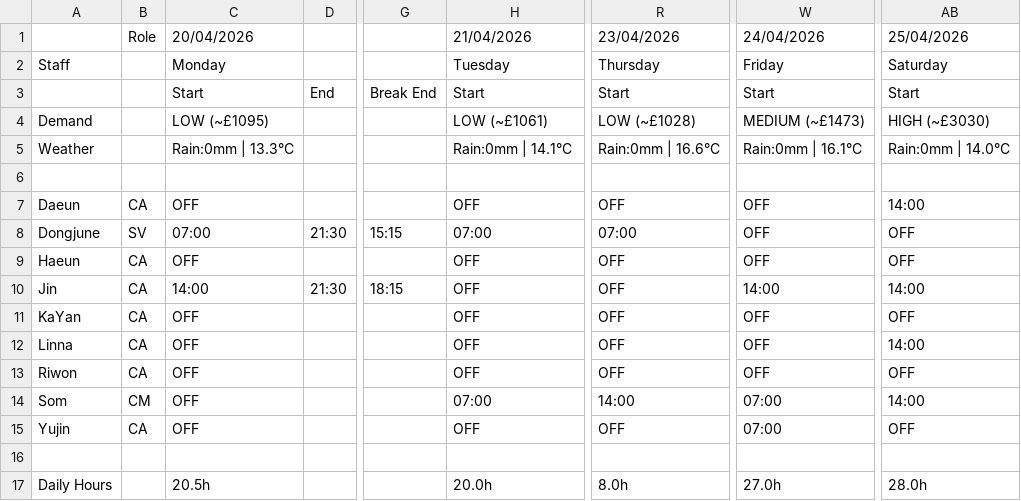
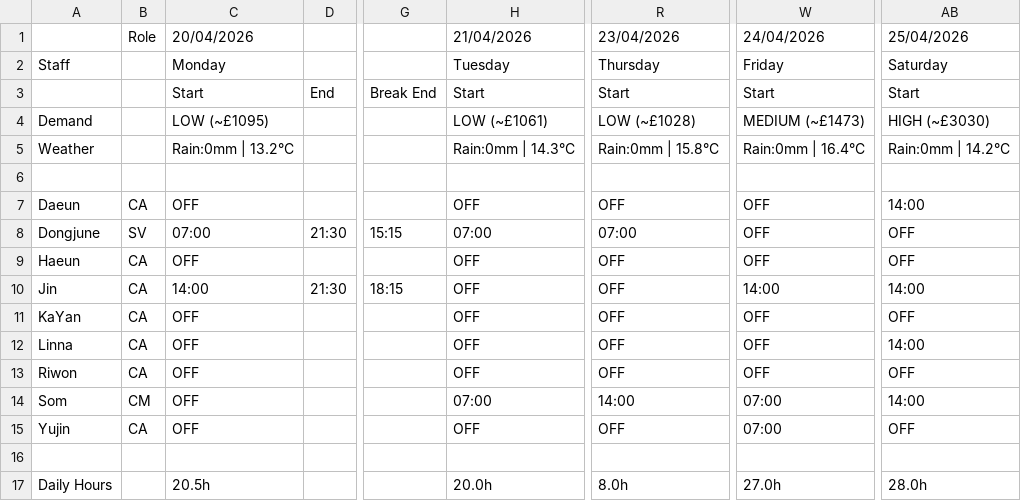
Before and after one commit to plugsopon/bingsoo-rota, a CSV file: output/rota_20042026_26042026.csv, drawn as a sheet; only a part is shown, gaps mark what is left out; the diff names each change by its address in the sheet, - before the commit and + after, or states it on an @@ line.

```diff
--- a/output/rota_20042026_26042026.csv
+++ b/output/rota_20042026_26042026.csv
-C5: Rain:0mm | 13.3°C
+C5: Rain:0mm | 13.2°C
-H5: Rain:0mm | 14.1°C
+H5: Rain:0mm | 14.3°C
-R5: Rain:0mm | 16.6°C
+R5: Rain:0mm | 15.8°C
-W5: Rain:0mm | 16.1°C
+W5: Rain:0mm | 16.4°C
-AB5: Rain:0mm | 14.0°C
+AB5: Rain:0mm | 14.2°C
```
Also changed, not shown: output/rota_19042026_25042026.csv, 4 other files.
